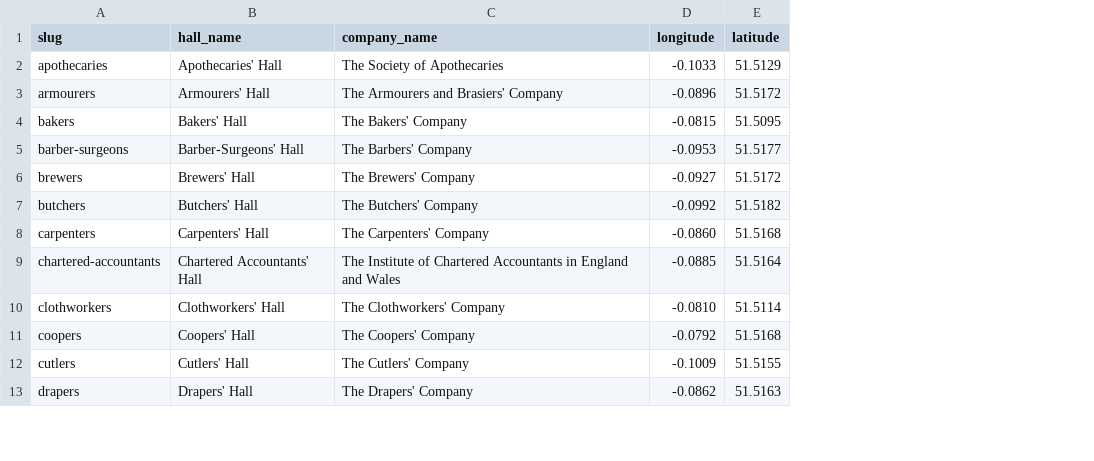
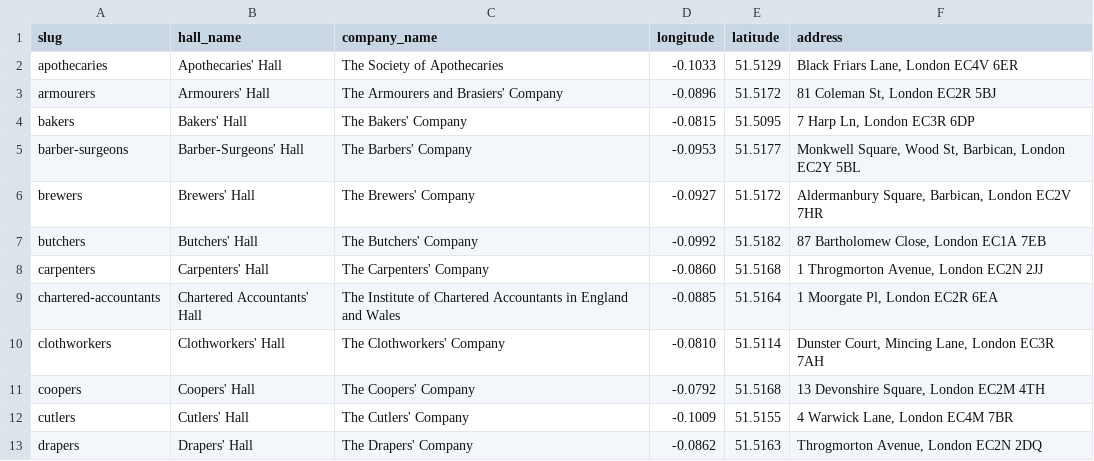
Before and after one commit to davorg/liverycompanies, a CSV file: data/livery-halls.csv, drawn as a sheet; only a part is shown; the diff names each change by its address in the sheet, - before the commit and + after, or states it on an @@ line.

Commit message:
Add addresses

```diff
--- a/data/livery-halls.csv
+++ b/data/livery-halls.csv
+column F (address), rows 2-13: Black Friars Lane, London EC4V 6ER | 81 Coleman St, London EC2R 5BJ | 7 Harp Ln, London EC3R 6DP | Monkwell Square, Wood St, Barbican, London EC2Y 5BL | Aldermanbury Square, Barbican, London EC2V 7HR | 87 Bartholomew Close, London EC1A 7EB | 1 Throgmorton Avenue, London EC2N 2JJ | 1 Moorgate Pl, London EC2R 6EA | Dunster Court, Mincing Lane, London EC3R 7AH | 13 Devonshire Square, London EC2M 4TH | 4 Warwick Lane, London EC4M 7BR | Throgmorton Avenue, London EC2N 2DQ
```
Also changed, not shown: 1 other file.
